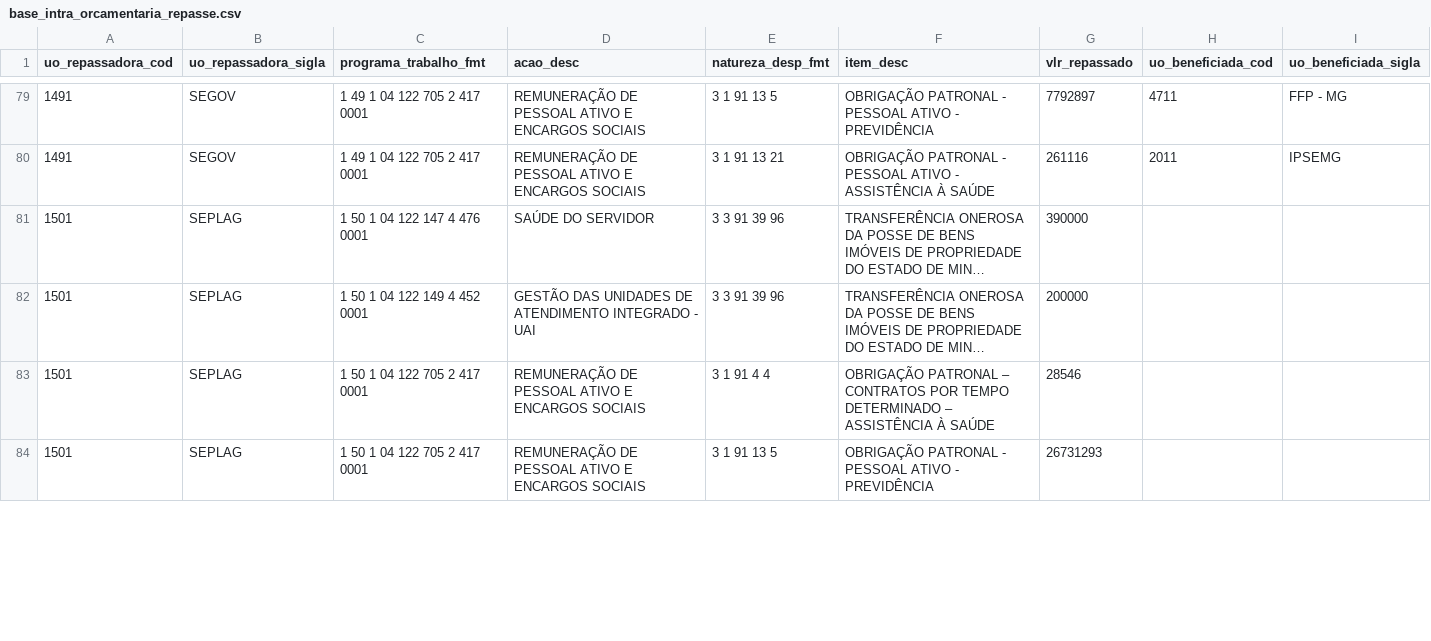
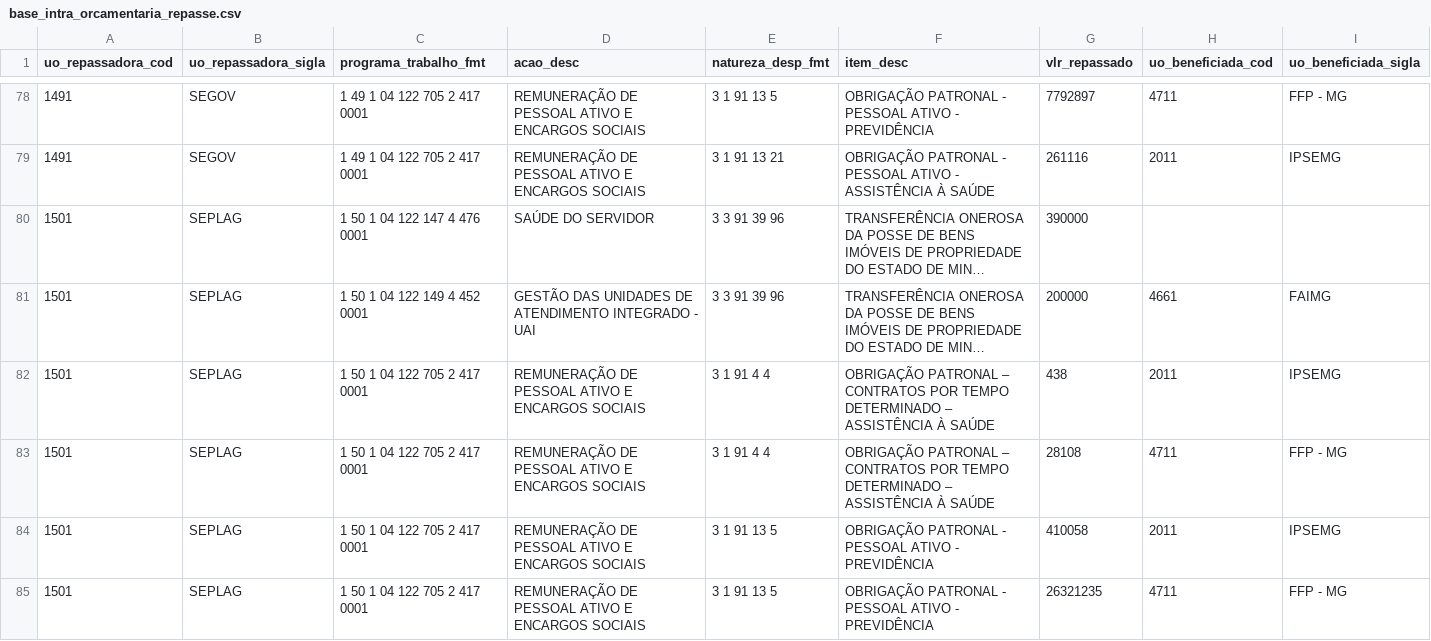
Before and after one commit to splor-mg/dados-sisor-2026, a CSV file: data/base_intra_orcamentaria_repasse.csv, drawn as a sheet; only a part is shown, gaps mark what is left out; long unchanged cells end in …; addresses are those after the commit; the diff covers the shown part only; the diff names each change by its address in the sheet, - before the commit and + after, or states it on an @@ line.

```diff
--- a/data/base_intra_orcamentaria_repasse.csv
+++ b/data/base_intra_orcamentaria_repasse.csv
-H81 (uo_beneficiada_cod): (empty)
+H81 (uo_beneficiada_cod): 4661
-I81 (uo_beneficiada_sigla): (empty)
+I81 (uo_beneficiada_sigla): FAIMG
-G82 (vlr_repassado): 28546
+G82 (vlr_repassado): 438
-H82 (uo_beneficiada_cod): (empty)
+H82 (uo_beneficiada_cod): 2011
-I82 (uo_beneficiada_sigla): (empty)
+I82 (uo_beneficiada_sigla): IPSEMG
+row 83: 1501 | SEPLAG | 1 50 1 04 122 705 2 417 0001 | REMUNERAÇÃO DE PESSOAL ATIVO E ENCARGOS SOCIAIS | 3 1 91 4 4 | OBRIGAÇÃO PATRONAL – CONTRATOS POR TEMPO DETERMINADO – ASSISTÊNCIA À SAÚDE | 28108 | 4711 | FFP - MG
-G84 (vlr_repassado): 26731293
+G84 (vlr_repassado): 410058
-H84 (uo_beneficiada_cod): (empty)
+H84 (uo_beneficiada_cod): 2011
-I84 (uo_beneficiada_sigla): (empty)
+I84 (uo_beneficiada_sigla): IPSEMG
+row 85: 1501 | SEPLAG | 1 50 1 04 122 705 2 417 0001 | REMUNERAÇÃO DE PESSOAL ATIVO E ENCARGOS SOCIAIS | 3 1 91 13 5 | OBRIGAÇÃO PATRONAL - PESSOAL ATIVO - PREVIDÊNCIA | 26321235 | 4711 | FFP - MG
```
Also changed, not shown: 4 added rows, 1 removed row and 61 edited cells elsewhere in this file, data/base_categoria_pessoal.csv, data/base_detalhamento_obras.csv, 20 other files.
